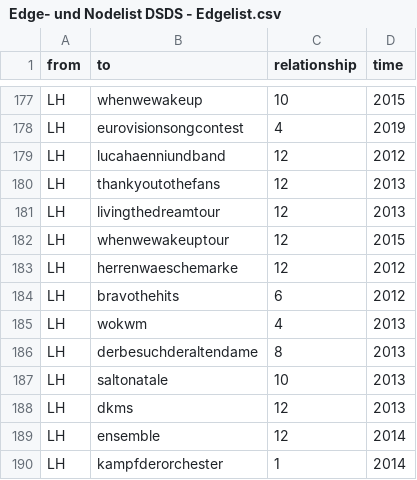
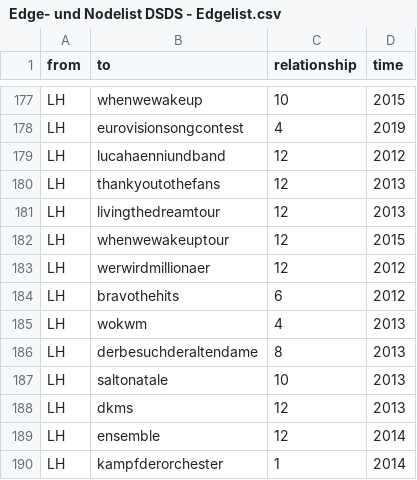
Before and after one commit to Merlewalter/DSDS, a CSV file: Edge- und Nodelist DSDS - Edgelist.csv, drawn as a sheet; only a part is shown, gaps mark what is left out.

```diff
--- a/Edge- und Nodelist DSDS - Edgelist.csv
+++ b/Edge- und Nodelist DSDS - Edgelist.csv
@@ -182,3 +182,3 @@ LH,livingthedreamtour,12,2013
 LH,whenwewakeuptour,12,2015
-LH,herrenwaeschemarke,12,2012
+LH,werwirdmillionaer,12,2012
 LH,bravothehits,6,2012
```
Also changed, not shown: 1 other file.
